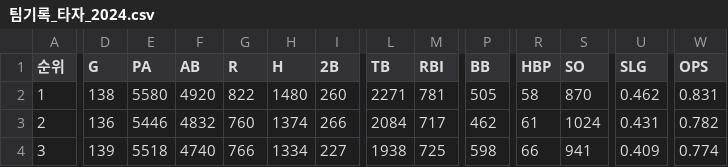
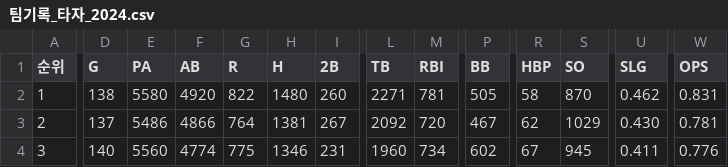
Before and after one commit to syeon8344/betnet_python, a CSV file: src/crawl_csv/hitter/팀기록_타자_2024.csv, drawn as a sheet; only a part is shown, gaps mark what is left out; the diff covers the shown part only; the diff names each change by its address in the sheet, - before the commit and + after, or states it on an @@ line.

```diff
--- a/src/crawl_csv/hitter/팀기록_타자_2024.csv
+++ b/src/crawl_csv/hitter/팀기록_타자_2024.csv
-D3 (G): 136
+D3 (G): 137
-E3 (PA): 5446
+E3 (PA): 5486
-F3 (AB): 4832
+F3 (AB): 4866
-G3 (R): 760
+G3 (R): 764
-H3 (H): 1374
+H3 (H): 1381
-I3 (2B): 266
+I3 (2B): 267
-L3 (TB): 2084
+L3 (TB): 2092
-M3 (RBI): 717
+M3 (RBI): 720
-P3 (BB): 462
+P3 (BB): 467
-R3 (HBP): 61
+R3 (HBP): 62
-S3 (SO): 1024
+S3 (SO): 1029
-U3 (SLG): 0.431
+U3 (SLG): 0.430
-W3 (OPS): 0.782
+W3 (OPS): 0.781
-D4 (G): 139
+D4 (G): 140
-E4 (PA): 5518
+E4 (PA): 5560
-F4 (AB): 4740
+F4 (AB): 4774
-G4 (R): 766
+G4 (R): 775
-H4 (H): 1334
+H4 (H): 1346
-I4 (2B): 227
+I4 (2B): 231
-L4 (TB): 1938
+L4 (TB): 1960
-M4 (RBI): 725
+M4 (RBI): 734
-P4 (BB): 598
+P4 (BB): 602
-R4 (HBP): 66
+R4 (HBP): 67
-S4 (SO): 941
+S4 (SO): 945
-U4 (SLG): 0.409
+U4 (SLG): 0.411
-W4 (OPS): 0.774
+W4 (OPS): 0.776
```
Also changed, not shown: 104 edited cells elsewhere in this file, src/crawl_csv/pitcher/팀기록_투수_2024.csv, src/crawl_csv/rank/팀순위_2024.csv, 3 other files.
